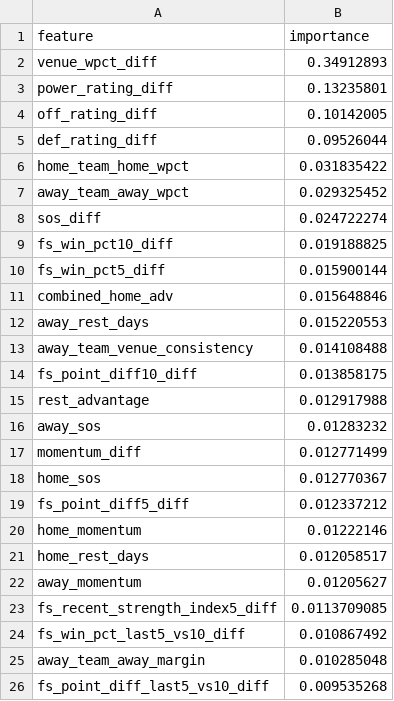
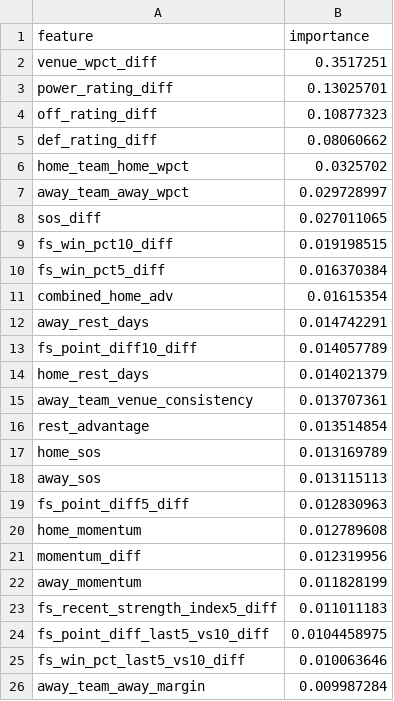
Before and after one commit to jgamblin/NCAA-Prediction, a CSV file: data/Adaptive_Feature_Importance.csv, drawn as a sheet.

```diff
--- a/data/Adaptive_Feature_Importance.csv
+++ b/data/Adaptive_Feature_Importance.csv
@@ -1,26 +1,26 @@
 feature,importance
-venue_wpct_diff,0.34912893
-power_rating_diff,0.13235801
-off_rating_diff,0.10142005
-def_rating_diff,0.09526044
-home_team_home_wpct,0.031835422
-away_team_away_wpct,0.029325452
-sos_diff,0.024722274
-fs_win_pct10_diff,0.019188825
-fs_win_pct5_diff,0.015900144
-combined_home_adv,0.015648846
-away_rest_days,0.015220553
-away_team_venue_consistency,0.014108488
-fs_point_diff10_diff,0.013858175
-rest_advantage,0.012917988
-away_sos,0.01283232
-momentum_diff,0.012771499
-home_sos,0.012770367
-fs_point_diff5_diff,0.012337212
-home_momentum,0.01222146
-home_rest_days,0.012058517
-away_momentum,0.01205627
-fs_recent_strength_index5_diff,0.0113709085
-fs_win_pct_last5_vs10_diff,0.010867492
-away_team_away_margin,0.010285048
-fs_point_diff_last5_vs10_diff,0.009535268
+venue_wpct_diff,0.3517251
+power_rating_diff,0.13025701
+off_rating_diff,0.10877323
+def_rating_diff,0.08060662
+home_team_home_wpct,0.0325702
+away_team_away_wpct,0.029728997
+sos_diff,0.027011065
+fs_win_pct10_diff,0.019198515
+fs_win_pct5_diff,0.016370384
+combined_home_adv,0.01615354
+away_rest_days,0.014742291
+fs_point_diff10_diff,0.014057789
+home_rest_days,0.014021379
+away_team_venue_consistency,0.013707361
+rest_advantage,0.013514854
+home_sos,0.013169789
+away_sos,0.013115113
+fs_point_diff5_diff,0.012830963
+home_momentum,0.012789608
+momentum_diff,0.012319956
+away_momentum,0.011828199
+fs_recent_strength_index5_diff,0.011011183
+fs_point_diff_last5_vs10_diff,0.0104458975
+fs_win_pct_last5_vs10_diff,0.010063646
+away_team_away_margin,0.009987284
```
Also changed, not shown: 14 other files.
